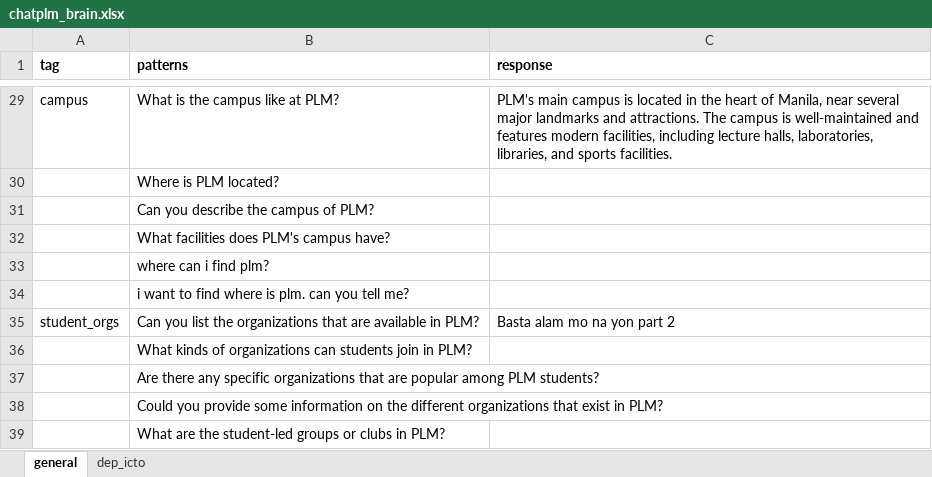
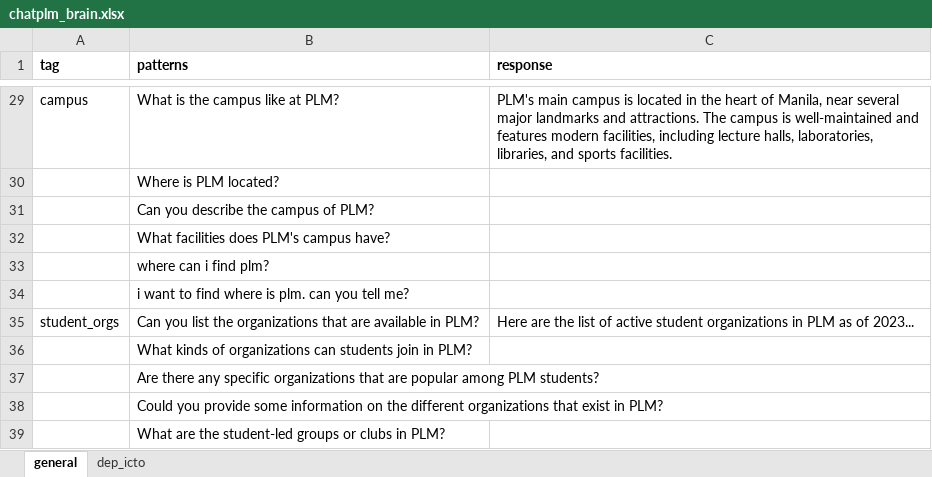
Before and after one commit to amyr11/ChatPLM, an Excel workbook: chatplm/data/chatplm_brain.xlsx, sheet general, drawn as a sheet; only a part is shown, gaps mark what is left out; values as stored, in another font and other column widths than the file's, no borders; charts and pictures not drawn; the diff names each change by its address in the sheet, - before the commit and + after, or states it on an @@ line.

Commit message:
retraining (student orgs 5)

```diff
--- a/chatplm/data/chatplm_brain.xlsx (sheet general)
+++ b/chatplm/data/chatplm_brain.xlsx (sheet general)
-C35 (response): Basta alam mo na yon part 2
+C35 (response): Here are the list of active student organizations in PLM as of 2023...
```
Also changed, not shown: 5 other files.
